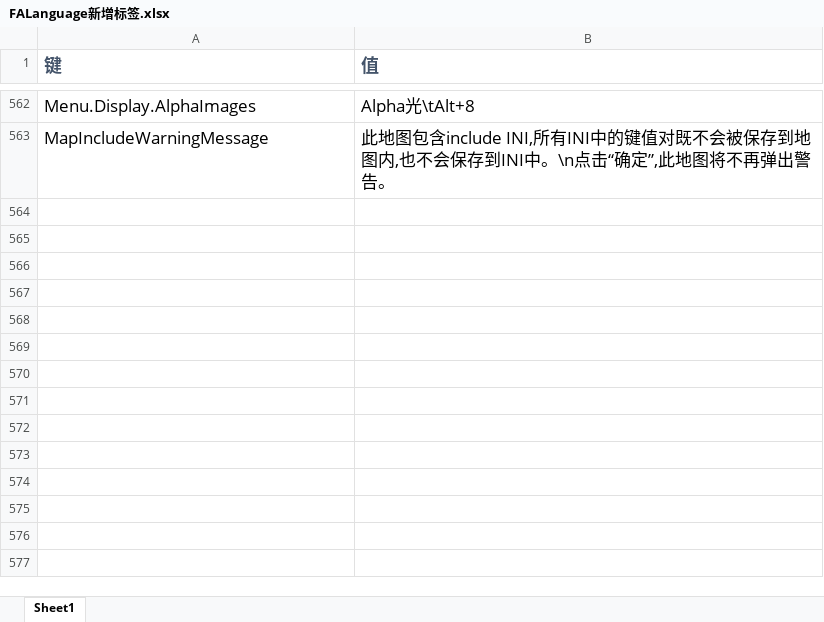
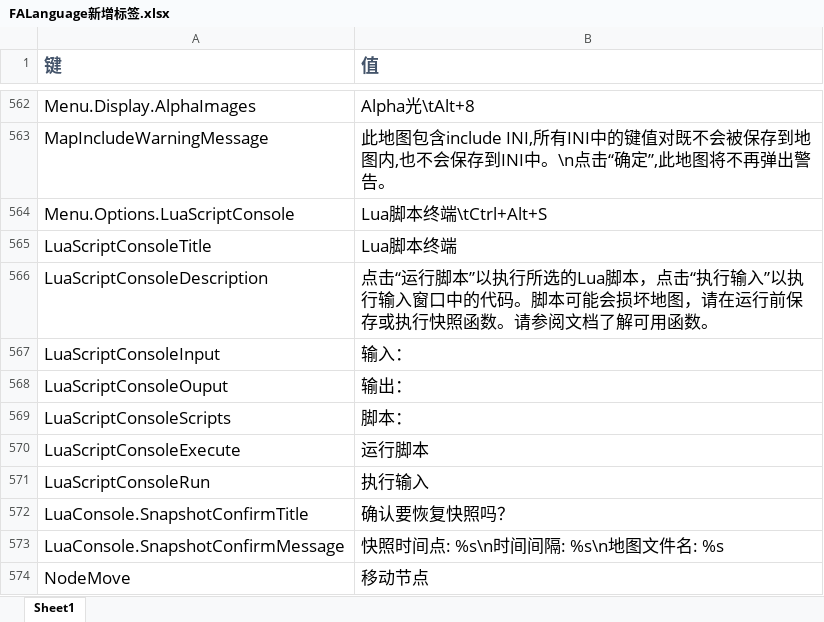
Before and after one commit to rayrina811/FA2sp, an Excel workbook: Supplementary/文档/FALanguage新增标签.xlsx, sheet Sheet1, drawn as a sheet; only a part is shown, gaps mark what is left out; values as stored, in another font and other column widths than the file's, no borders; the diff names each change by its address in the sheet, - before the commit and + after, or states it on an @@ line.

```diff
--- a/Supplementary/文档/FALanguage新增标签.xlsx (sheet Sheet1)
+++ b/Supplementary/文档/FALanguage新增标签.xlsx (sheet Sheet1)
+row 564: Menu.Options.LuaScriptConsole | Lua脚本终端\tCtrl+Alt+S
+row 565: LuaScriptConsoleTitle | Lua脚本终端
+row 566: LuaScriptConsoleDescription | 点击“运行脚本”以执行所选的Lua脚本，点击“执行输入”以执行输入窗口中的代码。脚本可能会损坏地图，请在运行前保存或执行快照函数。请参阅文档了解可用函数。
+row 567: LuaScriptConsoleInput | 输入：
+row 568: LuaScriptConsoleOuput | 输出：
+row 569: LuaScriptConsoleScripts | 脚本：
+row 570: LuaScriptConsoleExecute | 运行脚本
+row 571: LuaScriptConsoleRun | 执行输入
+row 572: LuaConsole.SnapshotConfirmTitle | 确认要恢复快照吗？
+row 573: LuaConsole.SnapshotConfirmMessage | 快照时间点: %s\n时间间隔: %s\n地图文件名: %s
+row 574: NodeMove | 移动节点
```
Also changed, not shown: 11 other files.
